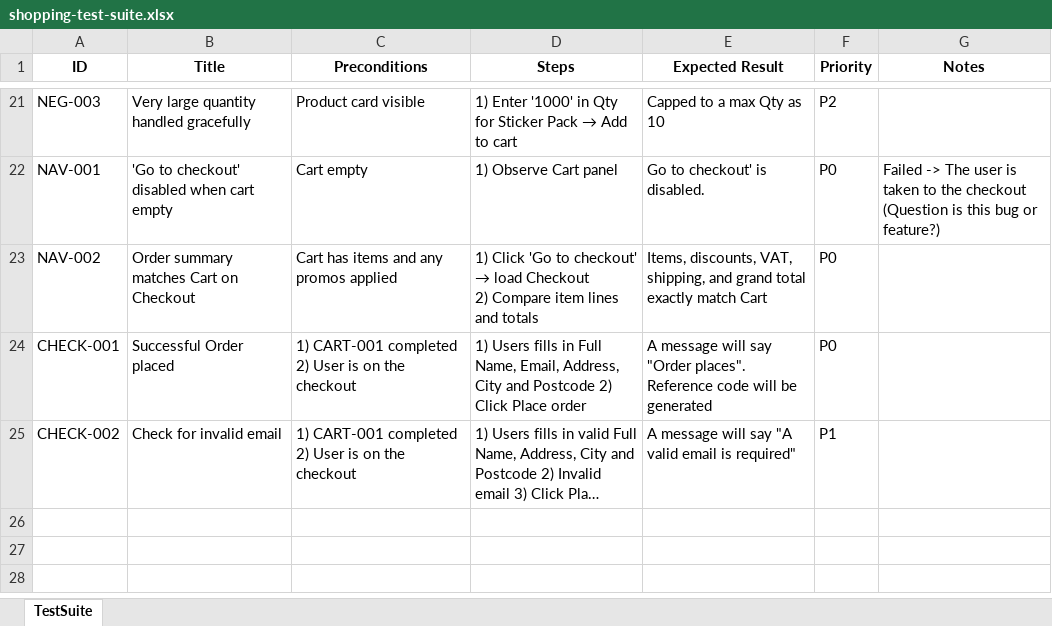
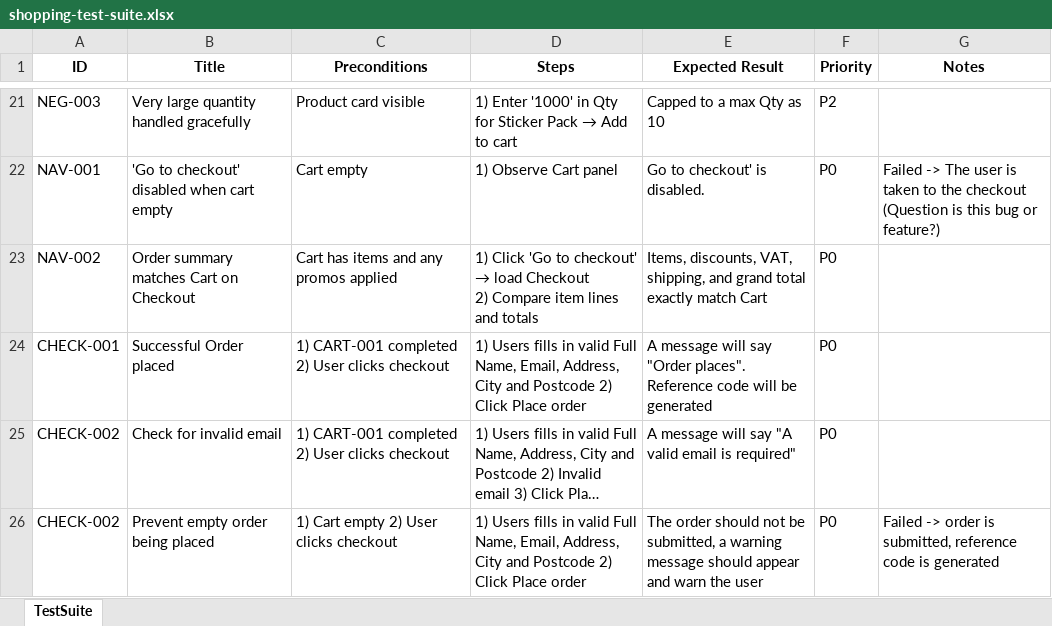
Before and after one commit to abdulwahid211/shoppingElectronTest, an Excel workbook: manual-tests/shopping-test-suite.xlsx, sheet TestSuite, drawn as a sheet; only a part is shown, gaps mark what is left out; long unchanged cells end in …; values as stored, in another font and other column widths than the file's, no borders; the diff names each change by its address in the sheet, - before the commit and + after, or states it on an @@ line.

```diff
--- a/manual-tests/shopping-test-suite.xlsx (sheet TestSuite)
+++ b/manual-tests/shopping-test-suite.xlsx (sheet TestSuite)
-C24:C25 (Preconditions): …2) User is on the checkout
+C24:C25 (Preconditions): …2) User clicks checkout
-D24 (Steps): …fills in Full Name,…
+D24 (Steps): …fills in valid Full Name,…
-F25 (Priority): P1
+F25 (Priority): P0
+row 26: CHECK-002 | Prevent empty order being placed | 1) Cart empty 2) User clicks checkout | 1) Users fills in valid Full Name, Email, Address, City and Postcode 2) Click Place order | The order should not be submitted, a warning message should appear and warn the user | P0 | Failed -> order is submitted, reference code is generated
```
Also changed, not shown: 1 other file.
